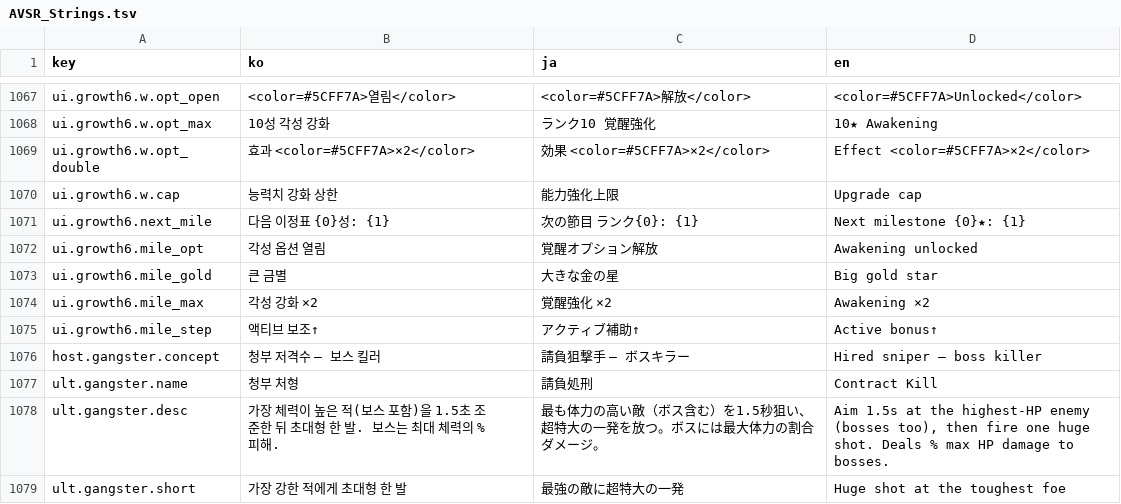
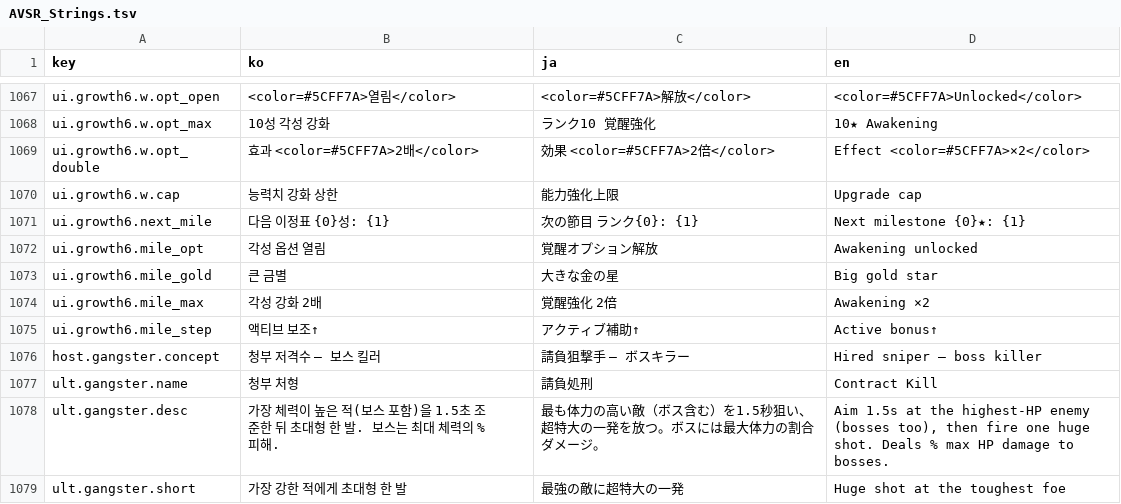
Before and after one commit to inpiawon-ui/AvengingSprit, a TSV file: Projects/AVSR/Localization/AVSR_Strings.tsv, drawn as a sheet; only a part is shown, gaps mark what is left out; the diff covers the shown part only.

```diff
--- a/Projects/AVSR/Localization/AVSR_Strings.tsv
+++ b/Projects/AVSR/Localization/AVSR_Strings.tsv
@@ -1068,3 +1068,3 @@ ui.growth6.w.opt_open	<color=#5CFF7A>열림</color>	<color=#5CFF7A>解放</color
 ui.growth6.w.opt_max	10성 각성 강화	ランク10 覚醒強化	10★ Awakening
-ui.growth6.w.opt_double	효과 <color=#5CFF7A>×2</color>	効果 <color=#5CFF7A>×2</color>	Effect <color=#5CFF7A>×2</color>
+ui.growth6.w.opt_double	효과 <color=#5CFF7A>2배</color>	効果 <color=#5CFF7A>2倍</color>	Effect <color=#5CFF7A>×2</color>
 ui.growth6.w.cap	능력치 강화 상한	能力強化上限	Upgrade cap
@@ -1073,3 +1073,3 @@ ui.growth6.mile_opt	각성 옵션 열림	覚醒オプション解放	Awakening u
 ui.growth6.mile_gold	큰 금별	大きな金の星	Big gold star
-ui.growth6.mile_max	각성 강화 ×2	覚醒強化 ×2	Awakening ×2
+ui.growth6.mile_max	각성 강화 2배	覚醒強化 2倍	Awakening ×2
 ui.growth6.mile_step	액티브 보조↑	アクティブ補助↑	Active bonus↑
```
Also changed, not shown: 9 added rows and 14 edited cells elsewhere in this file, 2 other files.
